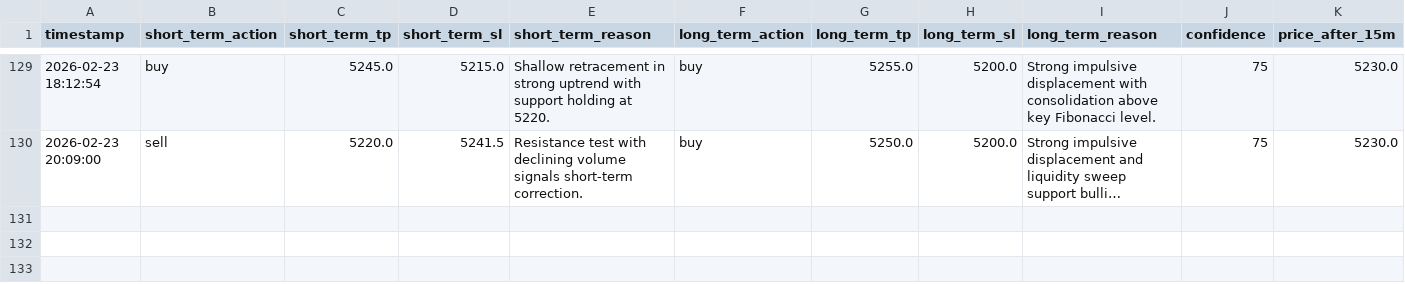
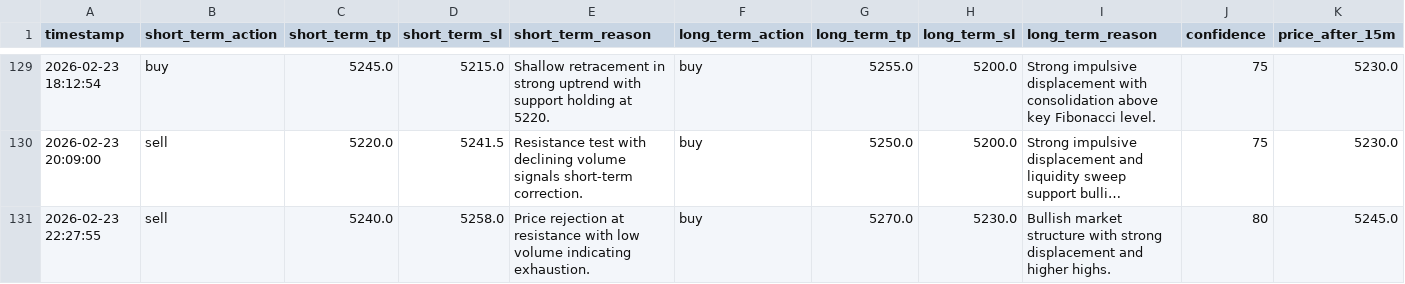
Before and after one commit to jjlabor832026-ui/ai-xau-signals, a CSV file: ai_signals.csv, drawn as a sheet; only a part is shown, gaps mark what is left out; long unchanged cells end in …; rows hold the shown columns only; the diff names each change by its address in the sheet, - before the commit and + after, or states it on an @@ line.

```diff
--- a/ai_signals.csv
+++ b/ai_signals.csv
+row 131: 2026-02-23 22:27:55 | sell | 5240.0 | 5258.0 | Price rejection at resistance with low volume indicating exhaustion. | buy | 5270.0 | 5230.0 | Bullish market structure with strong displacement and higher highs. | 80 | 5245.0
```
